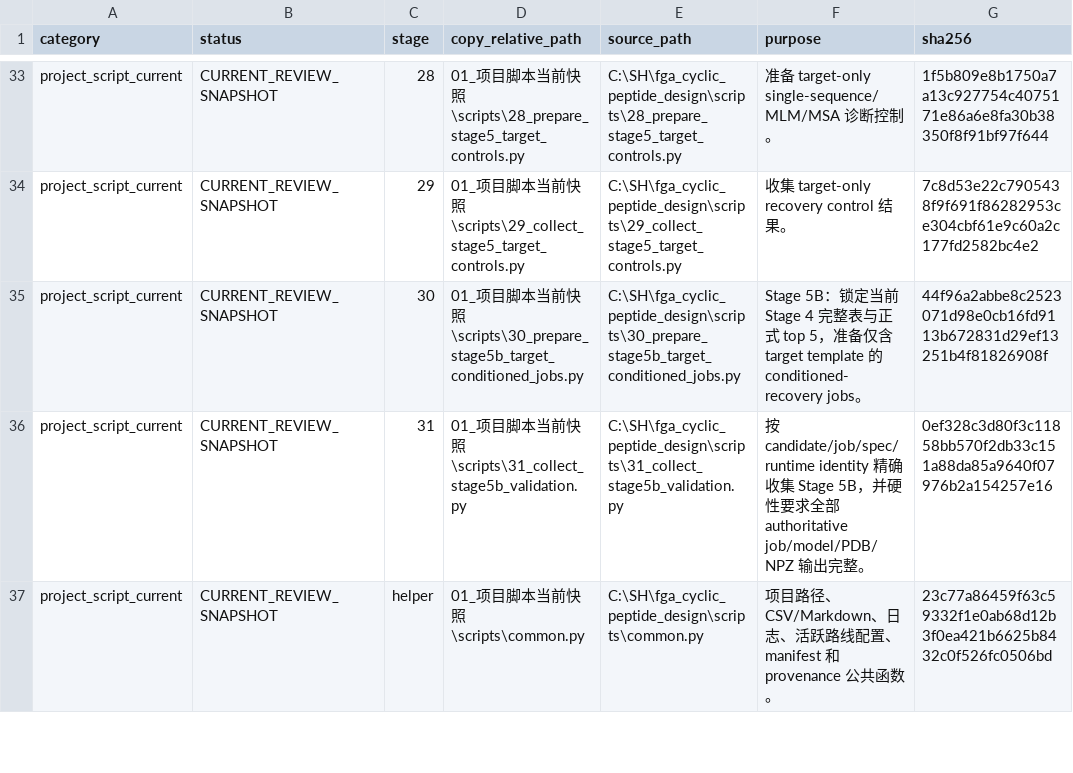
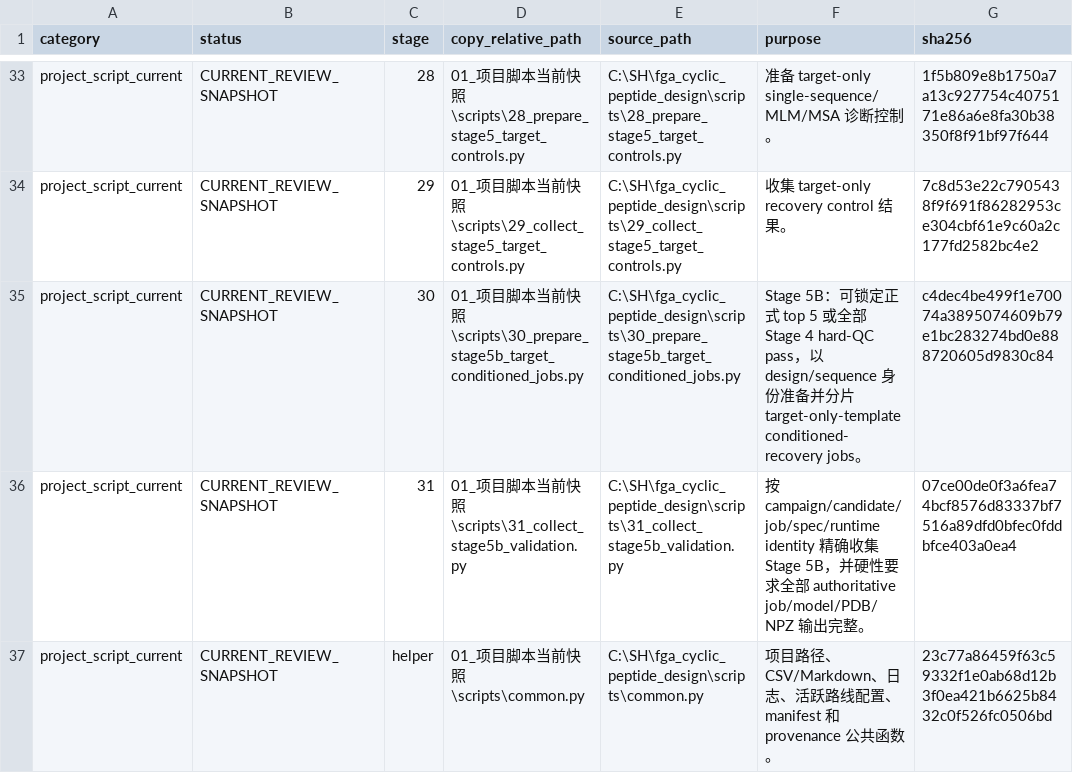
Before and after one commit to HS-DE/RFpeptide_ProteinMPNN_AfcycDesign, a CSV file: 脚本逐项清单.csv, drawn as a sheet; only a part is shown, gaps mark what is left out; the diff covers the shown part only.

Commit message:
Add all-pass Stage 5B campaign sharding

```diff
--- a/脚本逐项清单.csv
+++ b/脚本逐项清单.csv
@@ -34,4 +34,4 @@ project_script_current,CURRENT_REVIEW_SNAPSHOT,28,01_项目脚本当前快照\sc
 project_script_current,CURRENT_REVIEW_SNAPSHOT,29,01_项目脚本当前快照\scripts\29_collect_stage5_target_controls.py,C:\SH\fga_cyclic_peptide_design\scripts\29_collect_stage5_target_controls.py,收集 target-only recovery control 结果。,7c8d53e22c7905438f9f691f86282953ce304cbf61e9c60a2c177fd2582bc4e2
-project_script_current,CURRENT_REVIEW_SNAPSHOT,30,01_项目脚本当前快照\scripts\30_prepare_stage5b_target_conditioned_jobs.py,C:\SH\fga_cyclic_peptide_design\scripts\30_prepare_stage5b_target_conditioned_jobs.py,Stage 5B：锁定当前 Stage 4 完整表与正式 top 5，准备仅含 target template 的 conditioned-recovery jobs。,44f96a2abbe8c2523071d98e0cb16fd9113b672831d29ef13251b4f81826908f
-project_script_current,CURRENT_REVIEW_SNAPSHOT,31,01_项目脚本当前快照\scripts\31_collect_stage5b_validation.py,C:\SH\fga_cyclic_peptide_design\scripts\31_collect_stage5b_validation.py,按 candidate/job/spec/runtime identity 精确收集 Stage 5B，并硬性要求全部 authoritative job/model/PDB/NPZ 输出完整。,0ef328c3d80f3c11858bb570f2db33c151a88da85a9640f07976b2a154257e16
+project_script_current,CURRENT_REVIEW_SNAPSHOT,30,01_项目脚本当前快照\scripts\30_prepare_stage5b_target_conditioned_jobs.py,C:\SH\fga_cyclic_peptide_design\scripts\30_prepare_stage5b_target_conditioned_jobs.py,Stage 5B：可锁定正式 top 5 或全部 Stage 4 hard-QC pass，以 design/sequence 身份准备并分片 target-only-template conditioned-recovery jobs。,c4dec4be499f1e70074a3895074609b79e1bc283274bd0e888720605d9830c84
+project_script_current,CURRENT_REVIEW_SNAPSHOT,31,01_项目脚本当前快照\scripts\31_collect_stage5b_validation.py,C:\SH\fga_cyclic_peptide_design\scripts\31_collect_stage5b_validation.py,按 campaign/candidate/job/spec/runtime identity 精确收集 Stage 5B，并硬性要求全部 authoritative job/model/PDB/NPZ 输出完整。,07ce00de0f3a6fea74bcf8576d83337bf7516a89dfd0bfec0fddbfce403a0ea4
 project_script_current,CURRENT_REVIEW_SNAPSHOT,helper,01_项目脚本当前快照\scripts\common.py,C:\SH\fga_cyclic_peptide_design\scripts\common.py,项目路径、CSV/Markdown、日志、活跃路线配置、manifest 和 provenance 公共函数。,23c77a86459f63c59332f1e0ab68d12b3f0ea421b6625b8432c0f526fc0506bd
```
Also changed, not shown: 10 edited cells elsewhere in this file, SHA256SUMS.csv, 7 other files.
